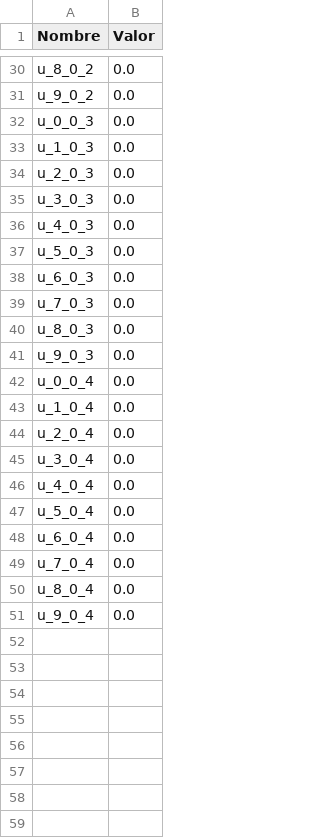
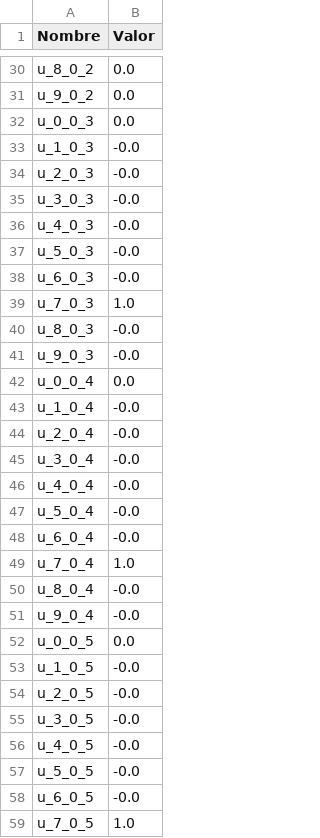
Before and after one commit to MaxiPis/ICS113_proyecto, a CSV file: resultados/u.csv, drawn as a sheet; only a part is shown, gaps mark what is left out; the diff covers the shown part only.

```diff
--- a/resultados/u.csv
+++ b/resultados/u.csv
@@ -32,20 +32,28 @@ u_9_0_2,0.0
 u_0_0_3,0.0
-u_1_0_3,0.0
-u_2_0_3,0.0
-u_3_0_3,0.0
-u_4_0_3,0.0
-u_5_0_3,0.0
-u_6_0_3,0.0
-u_7_0_3,0.0
-u_8_0_3,0.0
-u_9_0_3,0.0
+u_1_0_3,-0.0
+u_2_0_3,-0.0
+u_3_0_3,-0.0
+u_4_0_3,-0.0
+u_5_0_3,-0.0
+u_6_0_3,-0.0
+u_7_0_3,1.0
+u_8_0_3,-0.0
+u_9_0_3,-0.0
 u_0_0_4,0.0
-u_1_0_4,0.0
-u_2_0_4,0.0
-u_3_0_4,0.0
-u_4_0_4,0.0
-u_5_0_4,0.0
-u_6_0_4,0.0
-u_7_0_4,0.0
-u_8_0_4,0.0
-u_9_0_4,0.0
+u_1_0_4,-0.0
+u_2_0_4,-0.0
+u_3_0_4,-0.0
+u_4_0_4,-0.0
+u_5_0_4,-0.0
+u_6_0_4,-0.0
+u_7_0_4,1.0
+u_8_0_4,-0.0
+u_9_0_4,-0.0
+u_0_0_5,0.0
+u_1_0_5,-0.0
+u_2_0_5,-0.0
+u_3_0_5,-0.0
+u_4_0_5,-0.0
+u_5_0_5,-0.0
+u_6_0_5,-0.0
+u_7_0_5,1.0
```
Also changed, not shown: 2 added rows elsewhere in this file, resultados/l.csv, resultados/q.csv, 13 other files.
